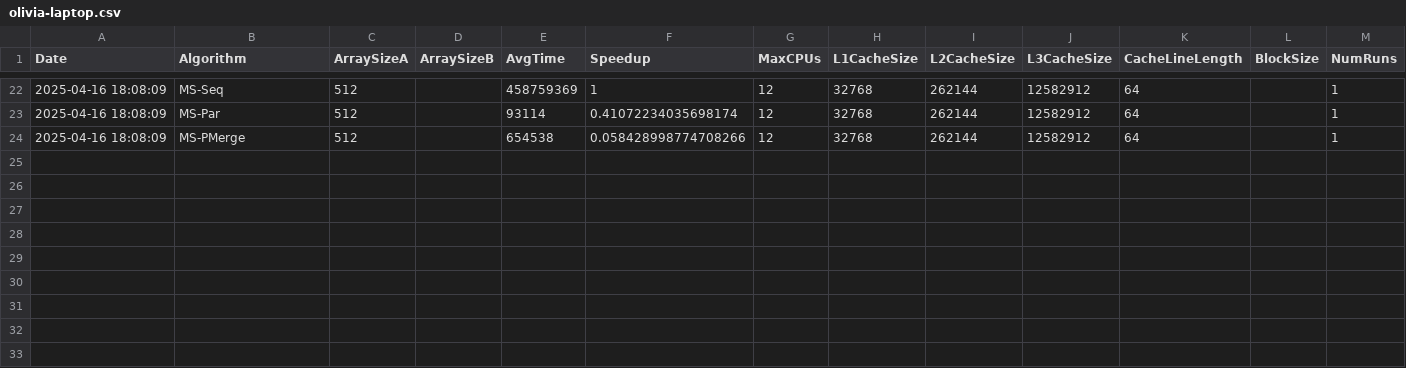
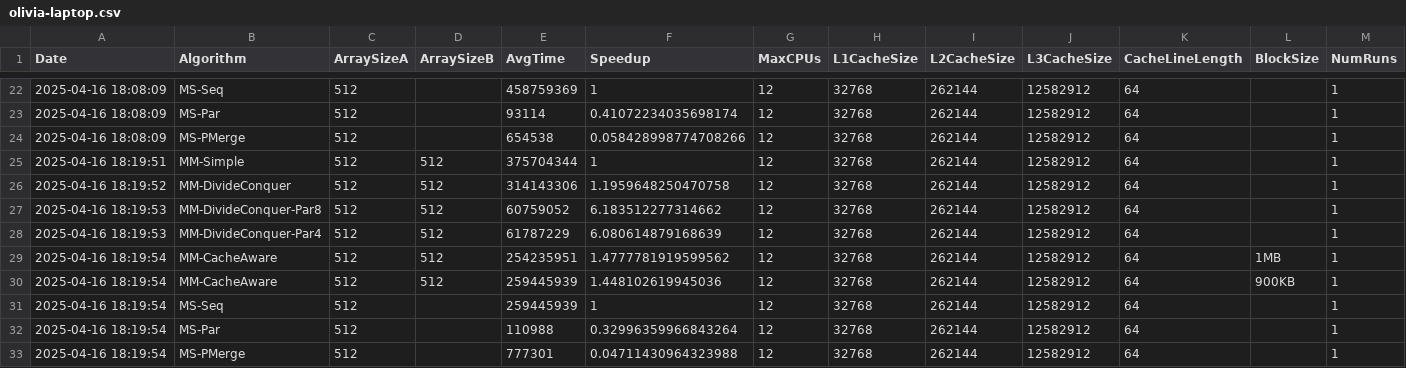
Before and after one commit to aarpyy/cse549t-project, a CSV file: data/olivia-laptop.csv, drawn as a sheet; only a part is shown, gaps mark what is left out; the diff names each change by its address in the sheet, - before the commit and + after, or states it on an @@ line.

Commit message:
more data

```diff
--- a/data/olivia-laptop.csv
+++ b/data/olivia-laptop.csv
+row 25: 2025-04-16 18:19:51 | MM-Simple | 512 | 512 | 375704344 | 1 | 12 | 32768 | 262144 | 12582912 | 64 |  | 1
+row 26: 2025-04-16 18:19:52 | MM-DivideConquer | 512 | 512 | 314143306 | 1.1959648250470758 | 12 | 32768 | 262144 | 12582912 | 64 |  | 1
+row 27: 2025-04-16 18:19:53 | MM-DivideConquer-Par8 | 512 | 512 | 60759052 | 6.183512277314662 | 12 | 32768 | 262144 | 12582912 | 64 |  | 1
+row 28: 2025-04-16 18:19:53 | MM-DivideConquer-Par4 | 512 | 512 | 61787229 | 6.080614879168639 | 12 | 32768 | 262144 | 12582912 | 64 |  | 1
+row 29: 2025-04-16 18:19:54 | MM-CacheAware | 512 | 512 | 254235951 | 1.4777781919599562 | 12 | 32768 | 262144 | 12582912 | 64 | 1MB | 1
+row 30: 2025-04-16 18:19:54 | MM-CacheAware | 512 | 512 | 259445939 | 1.448102619945036 | 12 | 32768 | 262144 | 12582912 | 64 | 900KB | 1
+row 31: 2025-04-16 18:19:54 | MS-Seq | 512 |  | 259445939 | 1 | 12 | 32768 | 262144 | 12582912 | 64 |  | 1
+row 32: 2025-04-16 18:19:54 | MS-Par | 512 |  | 110988 | 0.32996359966843264 | 12 | 32768 | 262144 | 12582912 | 64 |  | 1
+row 33: 2025-04-16 18:19:54 | MS-PMerge | 512 |  | 777301 | 0.04711430964323988 | 12 | 32768 | 262144 | 12582912 | 64 |  | 1
```
